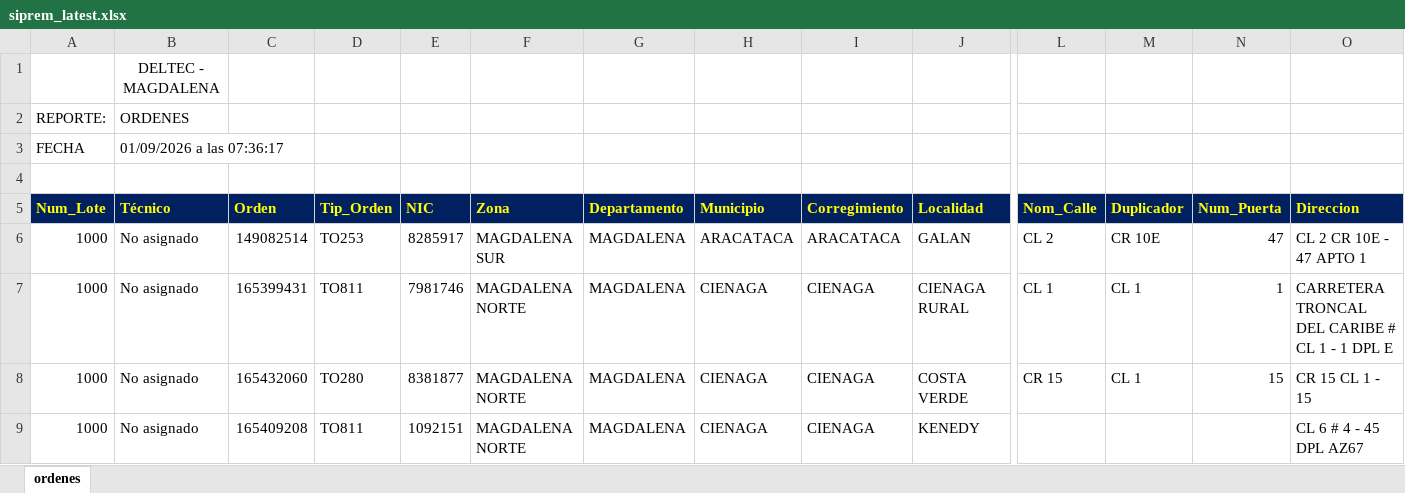
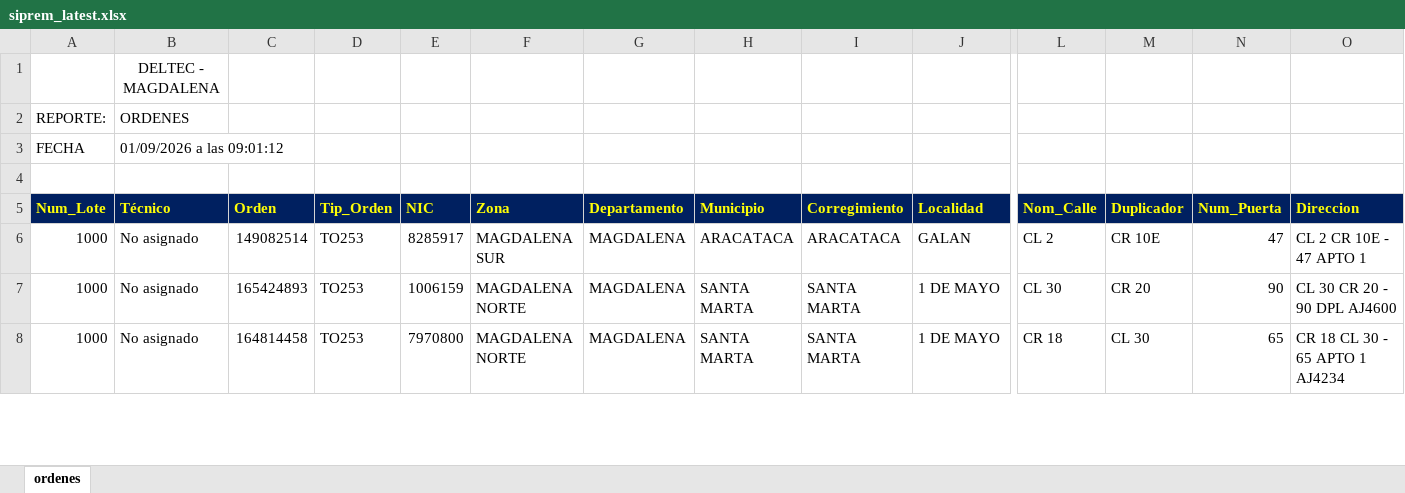
Before and after one commit to vikano27-debug/Dashboard_ING_VOA, an Excel workbook: siprem_latest.xlsx, sheet ordenes, drawn as a sheet; only a part is shown, gaps mark what is left out; the shorter side is filled out with more unchanged rows; values as stored, in another font and other column widths than the file's, no borders; removed rows and columns are numbered as before the commit, all else as after; rows hold the shown columns only; the diff covers the shown part only; the diff names each change by its address in the sheet, - before the commit and + after, or states it on an @@ line.

Commit message:
Actualizacion automatica SIPREM y Casuistica

```diff
--- a/siprem_latest.xlsx (sheet ordenes)
+++ b/siprem_latest.xlsx (sheet ordenes)
-B3 (Técnico): 01/09/2026 a las 07:36:17
+B3 (Técnico): 01/09/2026 a las 09:01:12
-row 7: 1000 | No asignado | 165399431 | TO811 | 7981746 | MAGDALENA NORTE | MAGDALENA | CIENAGA | CIENAGA | CIENAGA RURAL | CL 1 | CL 1 | 1 | CARRETERA TRONCAL DEL CARIBE # CL 1 - 1 DPL E
-row 8: 1000 | No asignado | 165432060 | TO280 | 8381877 | MAGDALENA NORTE | MAGDALENA | CIENAGA | CIENAGA | COSTA VERDE | CR 15 | CL 1 | 15 | CR 15 CL 1 - 15
-row 9: 1000 | No asignado | 165409208 | TO811 | 1092151 | MAGDALENA NORTE | MAGDALENA | CIENAGA | CIENAGA | KENEDY |  |  |  | CL 6 # 4 - 45 DPL AZ67
```
Also changed, not shown: 11 added rows, 13 removed rows and 11 edited cells elsewhere in this sheet.
